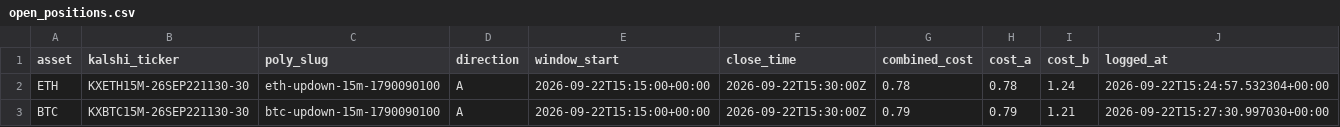
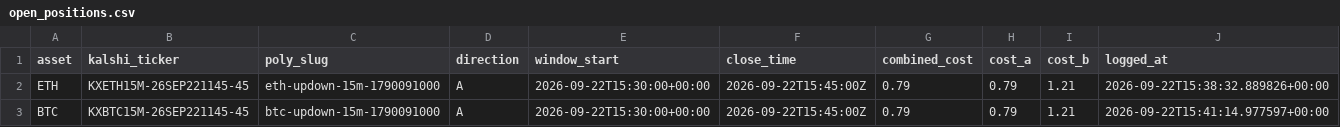
Before and after one commit to Prinxe-crypto/reference-gap-bot-v2, a CSV file: open_positions.csv, drawn as a sheet.

```diff
--- a/open_positions.csv
+++ b/open_positions.csv
@@ -1,3 +1,3 @@
 asset,kalshi_ticker,poly_slug,direction,window_start,close_time,combined_cost,cost_a,cost_b,logged_at
-ETH,KXETH15M-26SEP221130-30,eth-updown-15m-1790090100,A,2026-09-22T15:15:00+00:00,2026-09-22T15:30:00Z,0.78,0.78,1.24,2026-09-22T15:24:57.532304+00:00
-BTC,KXBTC15M-26SEP221130-30,btc-updown-15m-1790090100,A,2026-09-22T15:15:00+00:00,2026-09-22T15:30:00Z,0.79,0.79,1.21,2026-09-22T15:27:30.997030+00:00
+ETH,KXETH15M-26SEP221145-45,eth-updown-15m-1790091000,A,2026-09-22T15:30:00+00:00,2026-09-22T15:45:00Z,0.79,0.79,1.21,2026-09-22T15:38:32.889826+00:00
+BTC,KXBTC15M-26SEP221145-45,btc-updown-15m-1790091000,A,2026-09-22T15:30:00+00:00,2026-09-22T15:45:00Z,0.79,0.79,1.21,2026-09-22T15:41:14.977597+00:00
```
Also changed, not shown: closed_positions.csv.
